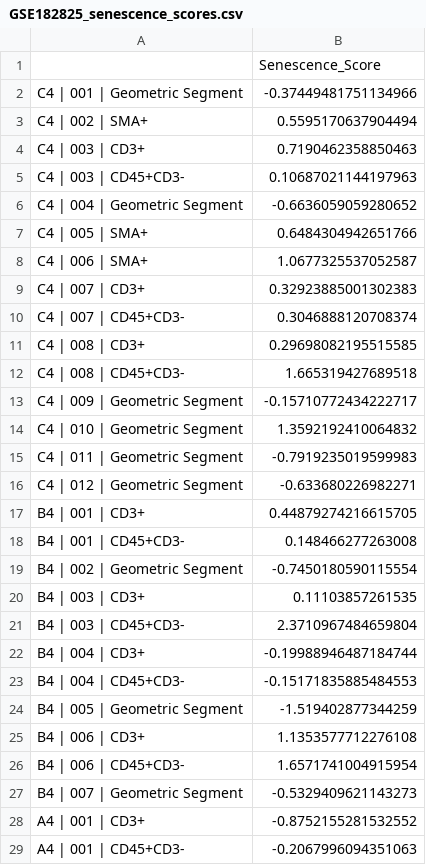
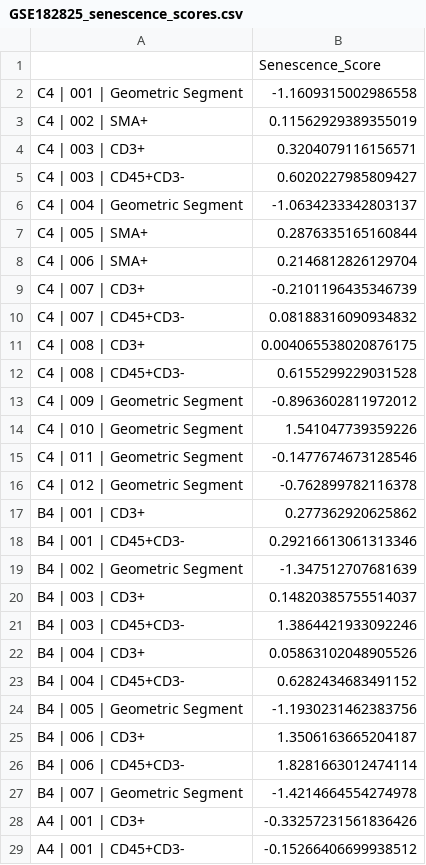
Before and after one commit to Dr-CS9846/SLE-Senescence-carT-targets-Lupus, a CSV file: data/external_validation/3_Tissue_Expansion/GSE182825/GSE182825_senescence_scores.csv, drawn as a sheet; only a part is shown; the diff covers the shown part only.

```diff
--- a/data/external_validation/3_Tissue_Expansion/GSE182825/GSE182825_senescence_scores.csv
+++ b/data/external_validation/3_Tissue_Expansion/GSE182825/GSE182825_senescence_scores.csv
@@ -1,29 +1,29 @@
 ,Senescence_Score
-C4 | 001 | Geometric Segment,-0.37449481751134966
-C4 | 002 | SMA+,0.5595170637904494
-C4 | 003 | CD3+,0.7190462358850463
-C4 | 003 | CD45+CD3-,0.10687021144197963
-C4 | 004 | Geometric Segment,-0.6636059059280652
-C4 | 005 | SMA+,0.6484304942651766
-C4 | 006 | SMA+,1.0677325537052587
-C4 | 007 | CD3+,0.32923885001302383
-C4 | 007 | CD45+CD3-,0.3046888120708374
-C4 | 008 | CD3+,0.29698082195515585
-C4 | 008 | CD45+CD3-,1.665319427689518
-C4 | 009 | Geometric Segment,-0.15710772434222717
-C4 | 010 | Geometric Segment,1.3592192410064832
-C4 | 011 | Geometric Segment,-0.7919235019599983
-C4 | 012 | Geometric Segment,-0.633680226982271
-B4 | 001 | CD3+,0.44879274216615705
-B4 | 001 | CD45+CD3-,0.148466277263008
-B4 | 002 | Geometric Segment,-0.7450180590115554
-B4 | 003 | CD3+,0.11103857261535
-B4 | 003 | CD45+CD3-,2.3710967484659804
-B4 | 004 | CD3+,-0.19988946487184744
-B4 | 004 | CD45+CD3-,-0.15171835885484553
-B4 | 005 | Geometric Segment,-1.519402877344259
-B4 | 006 | CD3+,1.1353577712276108
-B4 | 006 | CD45+CD3-,1.6571741004915954
-B4 | 007 | Geometric Segment,-0.5329409621143273
-A4 | 001 | CD3+,-0.8752155281532552
-A4 | 001 | CD45+CD3-,-0.2067996094351063
+C4 | 001 | Geometric Segment,-1.1609315002986558
+C4 | 002 | SMA+,0.11562929389355019
+C4 | 003 | CD3+,0.3204079116156571
+C4 | 003 | CD45+CD3-,0.6020227985809427
+C4 | 004 | Geometric Segment,-1.0634233342803137
+C4 | 005 | SMA+,0.2876335165160844
+C4 | 006 | SMA+,0.2146812826129704
+C4 | 007 | CD3+,-0.2101196435346739
+C4 | 007 | CD45+CD3-,0.08188316090934832
+C4 | 008 | CD3+,0.004065538020876175
+C4 | 008 | CD45+CD3-,0.6155299229031528
+C4 | 009 | Geometric Segment,-0.8963602811972012
+C4 | 010 | Geometric Segment,1.541047739359226
+C4 | 011 | Geometric Segment,-0.1477674673128546
+C4 | 012 | Geometric Segment,-0.762899782116378
+B4 | 001 | CD3+,0.277362920625862
+B4 | 001 | CD45+CD3-,0.29216613061313346
+B4 | 002 | Geometric Segment,-1.347512707681639
+B4 | 003 | CD3+,0.14820385755514037
+B4 | 003 | CD45+CD3-,1.3864421933092246
+B4 | 004 | CD3+,0.05863102048905526
+B4 | 004 | CD45+CD3-,0.6282434683491152
+B4 | 005 | Geometric Segment,-1.1930231462383756
+B4 | 006 | CD3+,1.3506163665204187
+B4 | 006 | CD45+CD3-,1.8281663012474114
+B4 | 007 | Geometric Segment,-1.4214664554274978
+A4 | 001 | CD3+,-0.33257231561836426
+A4 | 001 | CD45+CD3-,-0.15266406699938512
```
Also changed, not shown: 13 edited cells elsewhere in this file, data/external_validation/1_Bulk_Expansion/GSE228066/GSE228066_senescence_scores.csv, data/external_validation/2_scRNA_Expansion/GSE139358/GSE139358_senescence_scores.csv, 7 other files.
